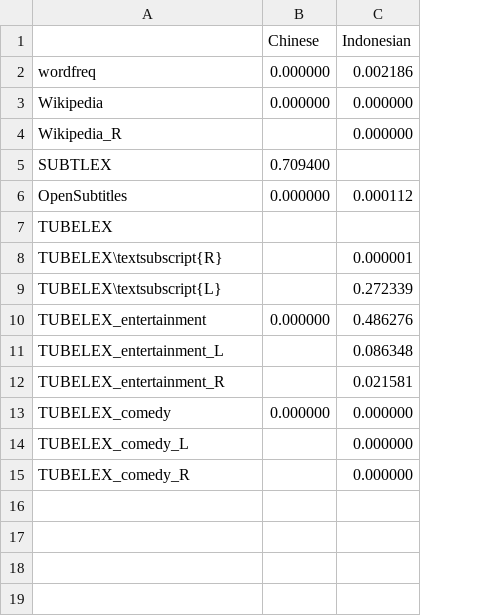
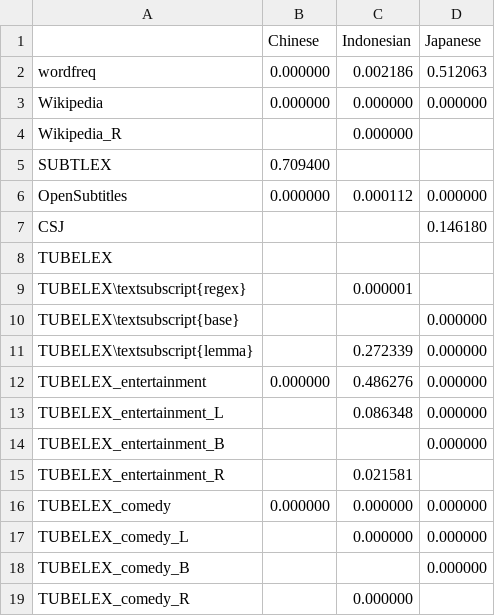
Before and after one commit to naist-nlp/tubelex, a TSV file: experiments/fam-corr-aggregate-pvalues.tsv, drawn as a sheet; addresses are those after the commit; the diff names each change by its address in the sheet, - before the commit and + after, or states it on an @@ line.

Commit message:
Lexeed (Japanese lexical familiarity), small fixes

```diff
--- a/experiments/fam-corr-aggregate-pvalues.tsv
+++ b/experiments/fam-corr-aggregate-pvalues.tsv
+column D (Japanese), rows 2-6: 0.512063 | 0.000000 |  |  | 0.000000; rows 11-13: all 0.000000; rows 16-17: 0.000000 | 0.000000
+row 7: CSJ |  |  | 0.146180
-A9: TUBELEX\textsubscript{R}
+A9: TUBELEX\textsubscript{regex}
+row 10: TUBELEX\textsubscript{base} |  |  | 0.000000
-A11: TUBELEX\textsubscript{L}
+A11: TUBELEX\textsubscript{lemma}
+row 14: TUBELEX_entertainment_B |  |  | 0.000000
+row 18: TUBELEX_comedy_B |  |  | 0.000000
```
Also changed, not shown: experiments/fam-corr-aggregate-corr_tubelex.tsv, experiments/fam-corr-aggregate-correlation.tsv, 43 other files.
